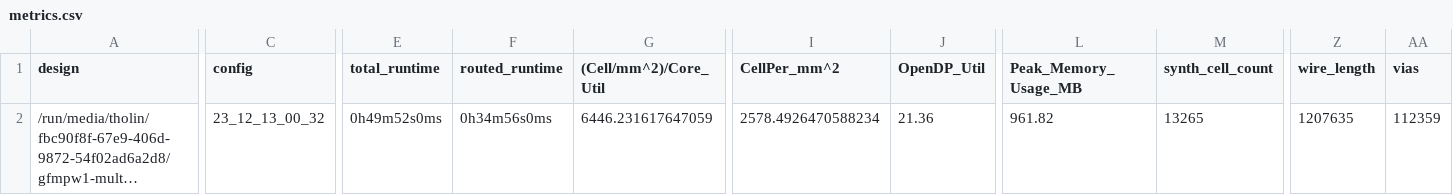
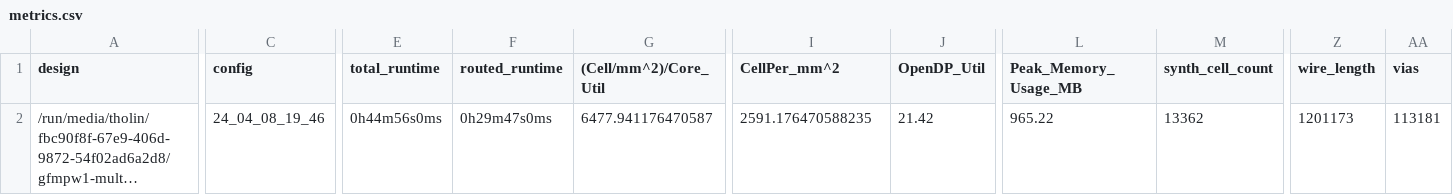
Before and after one commit to AvalonSemiconductors/gfmpw1-multi, a CSV file: signoff/wrapped_pdp11/metrics.csv, drawn as a sheet; only a part is shown, gaps mark what is left out; long unchanged cells end in …; the diff covers the shown part only; the diff names each change by its address in the sheet, - before the commit and + after, or states it on an @@ line.

Commit message:
Post-production fixes [AS11]: Fix div instruction and UART status/interrupt.

```diff
--- a/signoff/wrapped_pdp11/metrics.csv
+++ b/signoff/wrapped_pdp11/metrics.csv
-C2 (config): 23_12_13_00_32
+C2 (config): 24_04_08_19_46
-E2 (total_runtime): 0h49m52s0ms
+E2 (total_runtime): 0h44m56s0ms
-F2 (routed_runtime): 0h34m56s0ms
+F2 (routed_runtime): 0h29m47s0ms
-G2 ((Cell/mm^2)/Core_Util): 6446.231617647059
+G2 ((Cell/mm^2)/Core_Util): 6477.941176470587
-I2 (CellPer_mm^2): 2578.4926470588234
+I2 (CellPer_mm^2): 2591.176470588235
-J2 (OpenDP_Util): 21.36
+J2 (OpenDP_Util): 21.42
-L2 (Peak_Memory_Usage_MB): 961.82
+L2 (Peak_Memory_Usage_MB): 965.22
-M2 (synth_cell_count): 13265
+M2 (synth_cell_count): 13362
-Z2 (wire_length): 1207635
+Z2 (wire_length): 1201173
-AA2 (vias): 112359
+AA2 (vias): 113181
```
Also changed, not shown: 25 edited cells elsewhere in this file, signoff/user_project_wrapper/metrics.csv, 52 other files.
